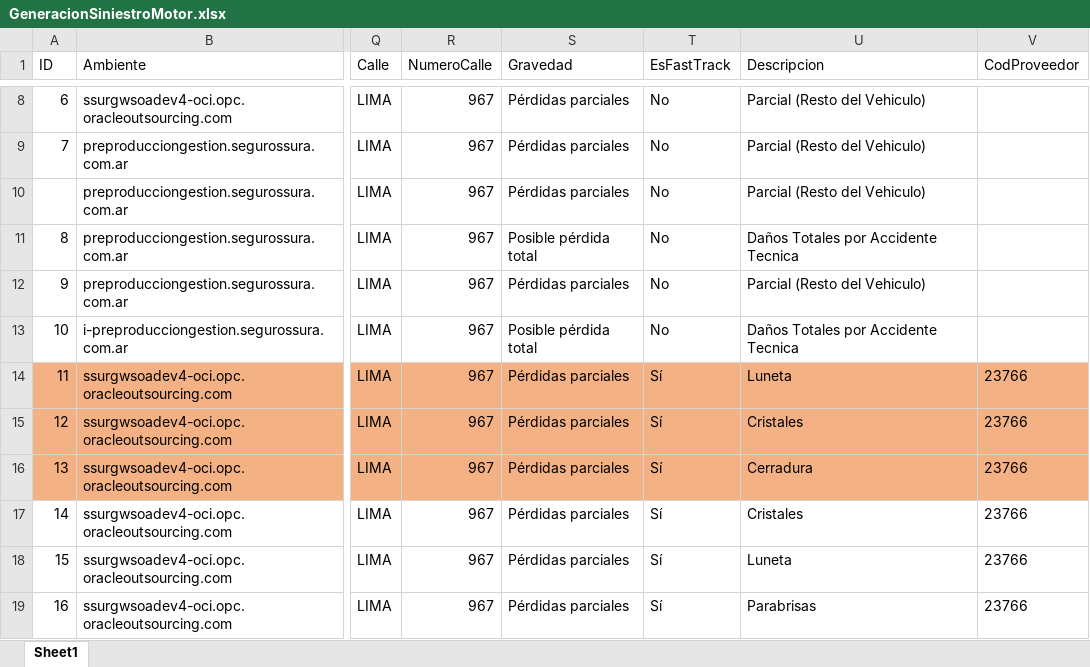
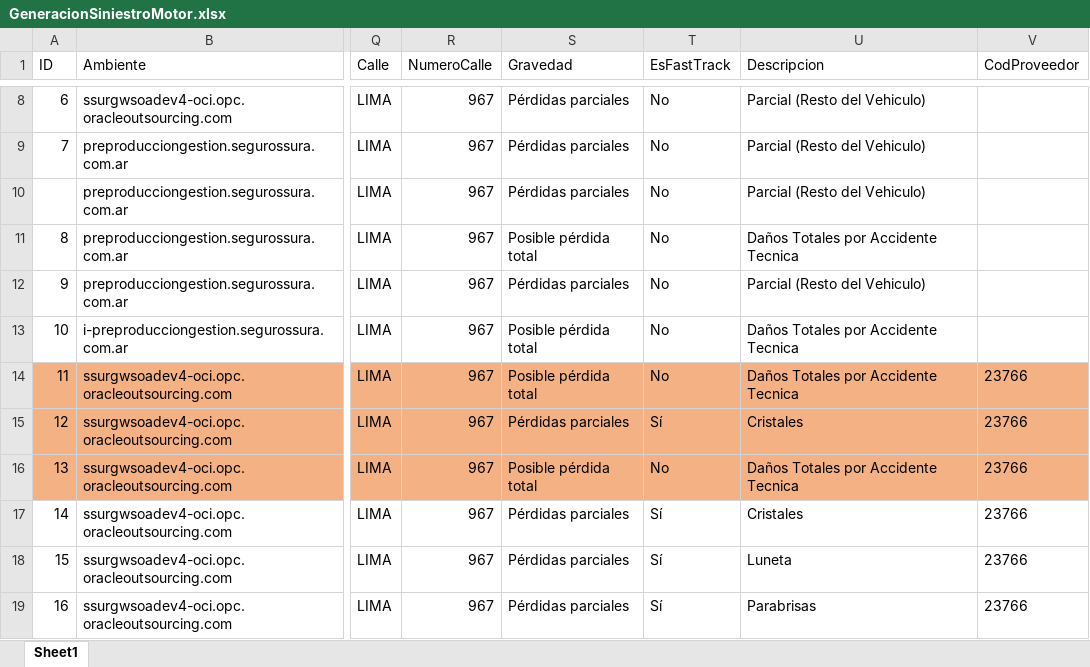
Before and after one commit to suraranorex/SuraClaims, an Excel workbook: SuraClaims/GeneracionSiniestroMotor.xlsx, sheet Sheet1, drawn as a sheet; only a part is shown, gaps mark what is left out; values as stored, in another font and other column widths than the file's, no borders; the diff names each change by its address in the sheet, - before the commit and + after, or states it on an @@ line.

Commit message:
actualización de data

```diff
--- a/SuraClaims/GeneracionSiniestroMotor.xlsx (sheet Sheet1)
+++ b/SuraClaims/GeneracionSiniestroMotor.xlsx (sheet Sheet1)
-S14 (Gravedad): Pérdidas parciales
+S14 (Gravedad): Posible pérdida total
-T14 (EsFastTrack): Sí
+T14 (EsFastTrack): No
-U14 (Descripcion): Luneta
+U14 (Descripcion): Daños Totales por Accidente Tecnica
-S16 (Gravedad): Pérdidas parciales
+S16 (Gravedad): Posible pérdida total
-T16 (EsFastTrack): Sí
+T16 (EsFastTrack): No
-U16 (Descripcion): Cerradura
+U16 (Descripcion): Daños Totales por Accidente Tecnica
```
